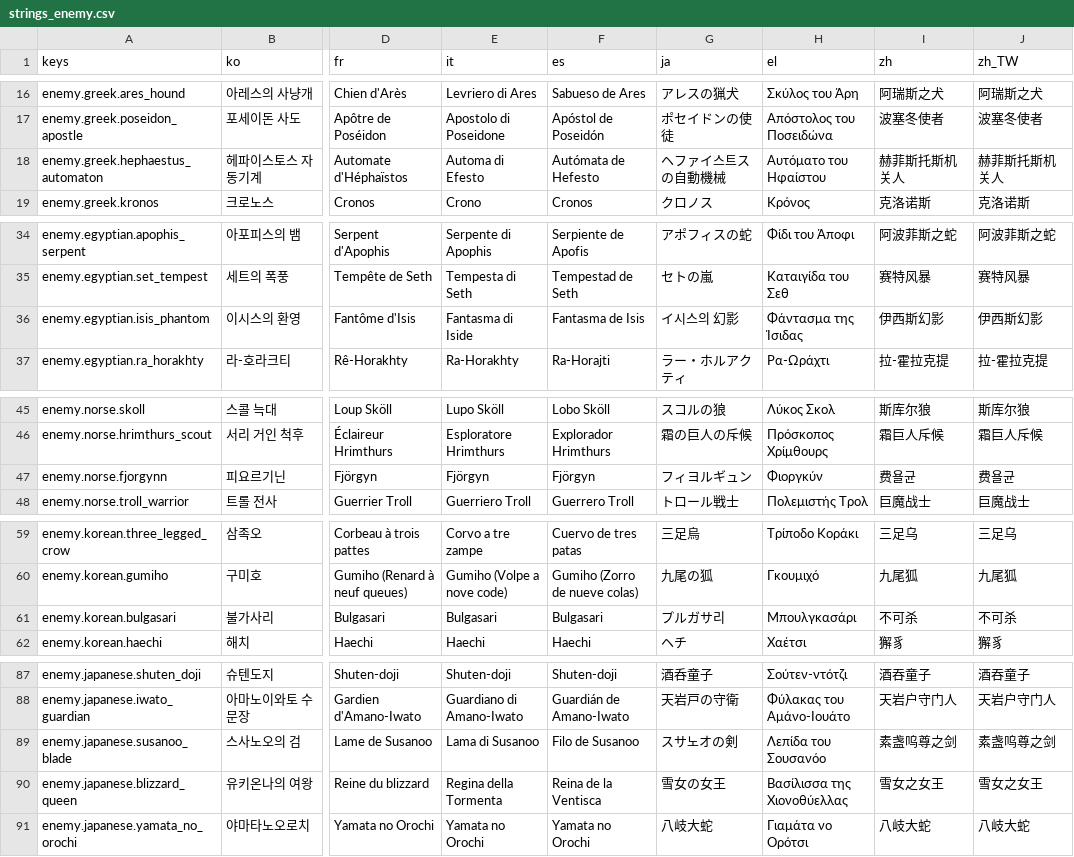
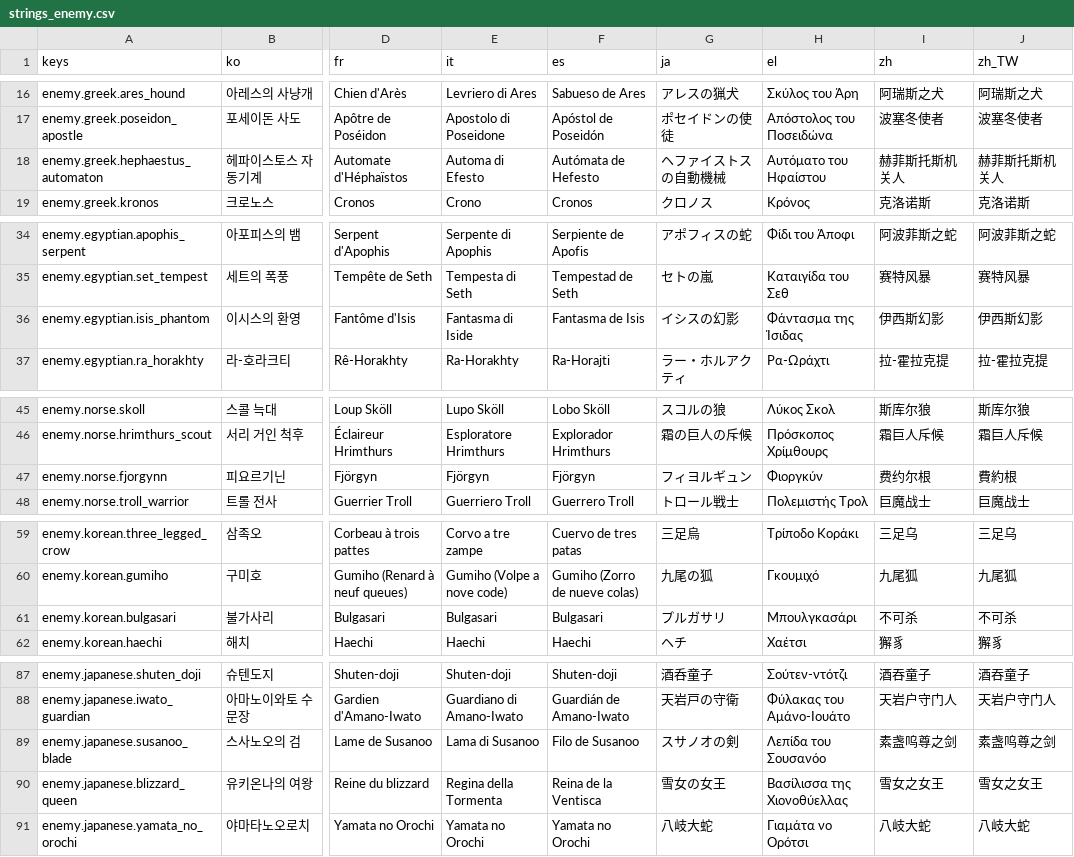
Before and after one commit to l980l/stsl, a CSV file: resources/translations/strings_enemy.csv, drawn as a sheet; only a part is shown, gaps mark what is left out; the diff names each change by its address in the sheet, - before the commit and + after, or states it on an @@ line.

```diff
--- a/resources/translations/strings_enemy.csv
+++ b/resources/translations/strings_enemy.csv
-G18 (ja): ヘファイ스트スの自動機械
+G18 (ja): ヘファイストスの自動機械
-G36 (ja): イ시스의 幻影
+G36 (ja): イシスの幻影
-I47 (zh): 费욜균
+I47 (zh): 费约尔根
-J47 (zh_TW): 费욜균
+J47 (zh_TW): 費約根
-G61 (ja): プルガサ리
+G61 (ja): プルガサリ
-G89 (ja): スサ노オの剣
+G89 (ja): スサノオの剣
```
Also changed, not shown: resources/translations/strings_card.csv, resources/translations/strings_event.csv, 3 other files.
